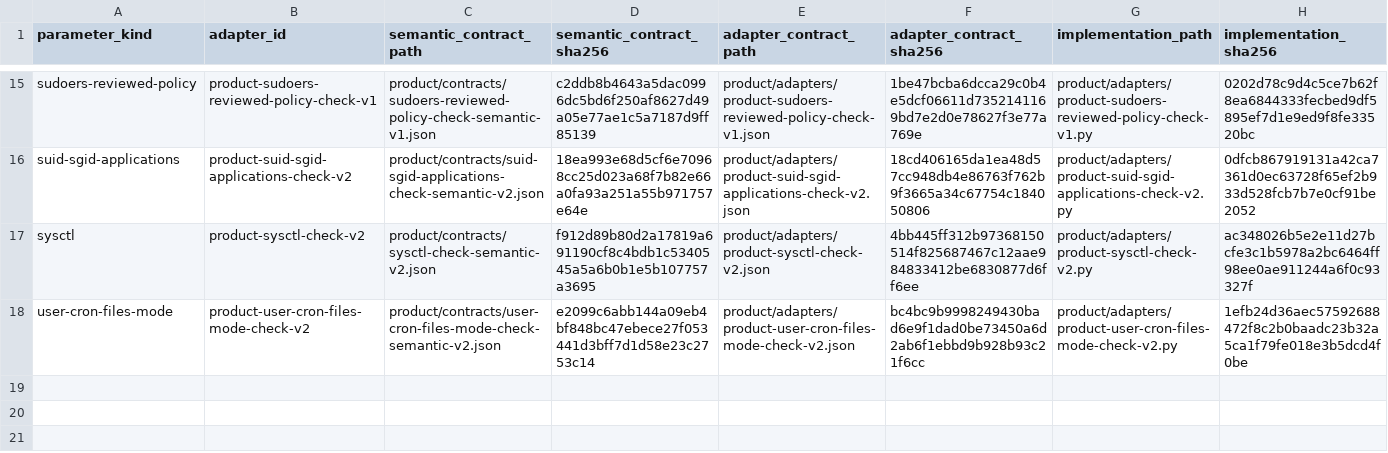
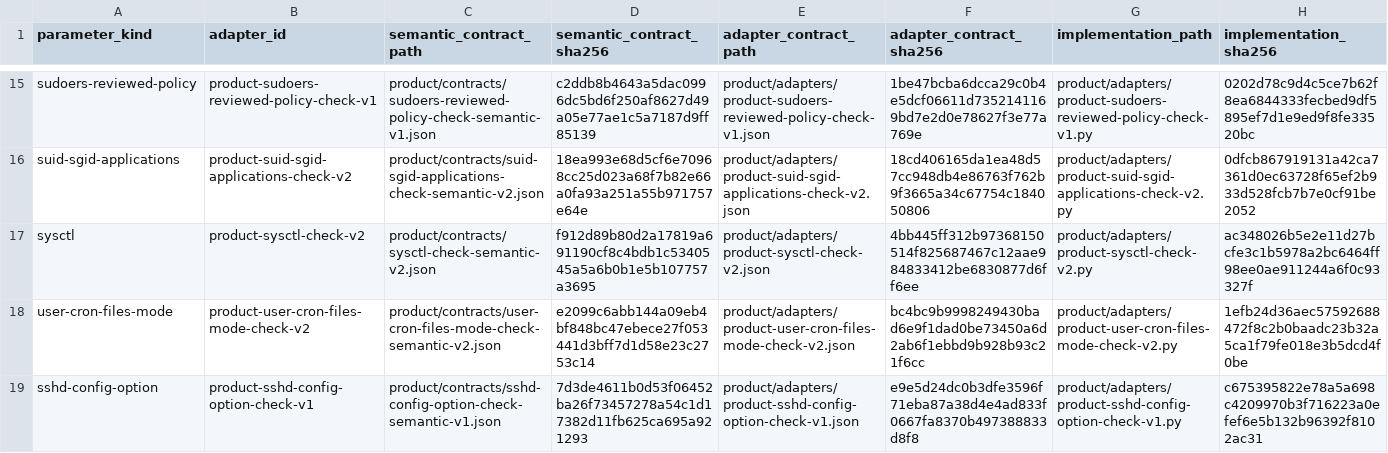
Before and after one commit to rasav65/SecureLinux-Policy, a TSV file: product/ADAPTER-REGISTRY.tsv, drawn as a sheet; only a part is shown, gaps mark what is left out.

```diff
--- a/product/ADAPTER-REGISTRY.tsv
+++ b/product/ADAPTER-REGISTRY.tsv
@@ -18 +18,2 @@ sysctl	product-sysctl-check-v2	product/contracts/sysctl-check-semantic-v2.json	f
 user-cron-files-mode	product-user-cron-files-mode-check-v2	product/contracts/user-cron-files-mode-check-semantic-v2.json	e2099c6abb144a09eb4bf848bc47ebece27f053441d3bff7d1d58e23c2753c14	product/adapters/product-user-cron-files-mode-check-v2.json	bc4bc9b9998249430bad6e9f1dad0be73450a6d2ab6f1ebbd9b928b93c21f6cc	product/adapters/product-user-cron-files-mode-check-v2.py	1efb24d36aec57592688472f8c2b0baadc23b32a5ca1f79fe018e3b5dcd4f0be
+sshd-config-option	product-sshd-config-option-check-v1	product/contracts/sshd-config-option-check-semantic-v1.json	7d3de4611b0d53f06452ba26f73457278a54c1d17382d11fb625ca695a921293	product/adapters/product-sshd-config-option-check-v1.json	e9e5d24dc0b3dfe3596f71eba87a38d4e4ad833f0667fa8370b497388833d8f8	product/adapters/product-sshd-config-option-check-v1.py	c675395822e78a5a698c4209970b3f716223a0efef6e5b132b96392f8102ac31
```
Also changed, not shown: index/source-v4/CLOSURE-CONTRACT.tsv, index/source-v4/SOURCE-INDEX.tsv, 46 other files.
